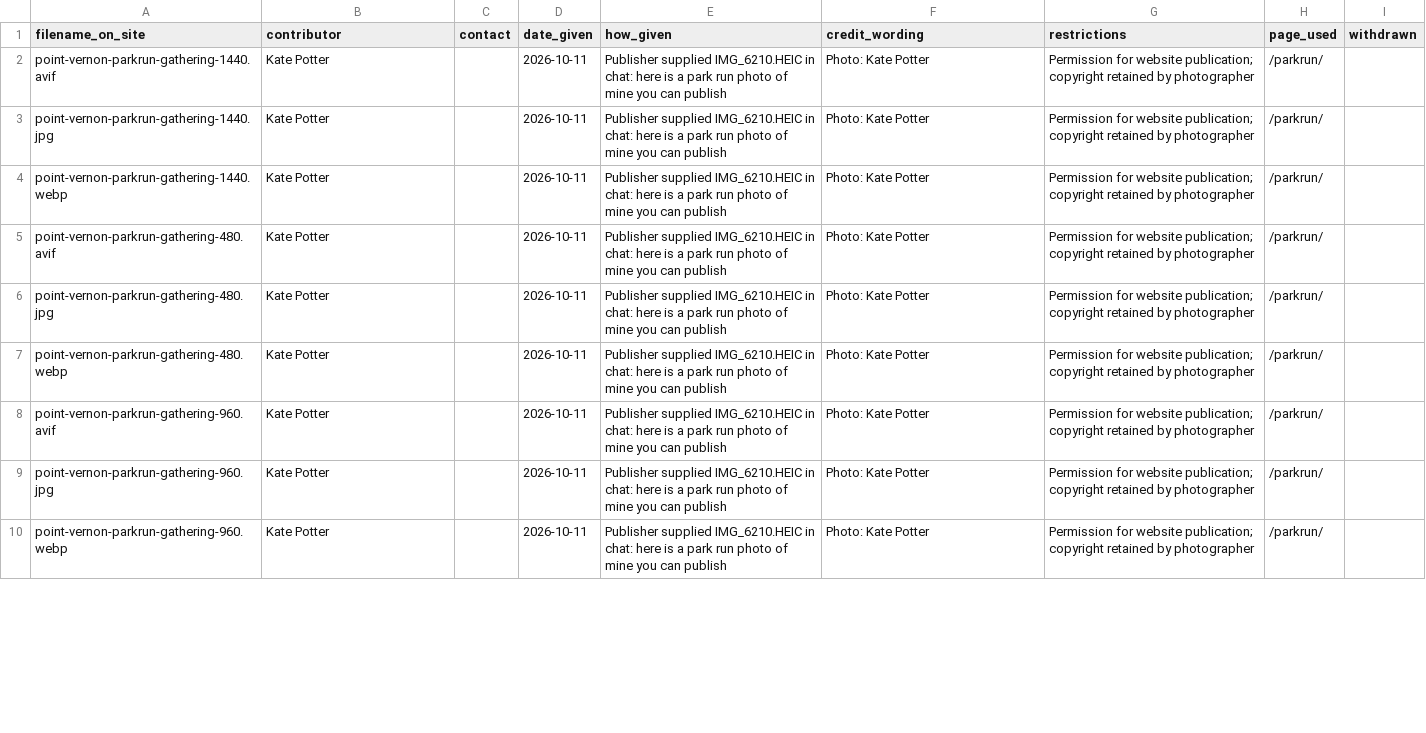
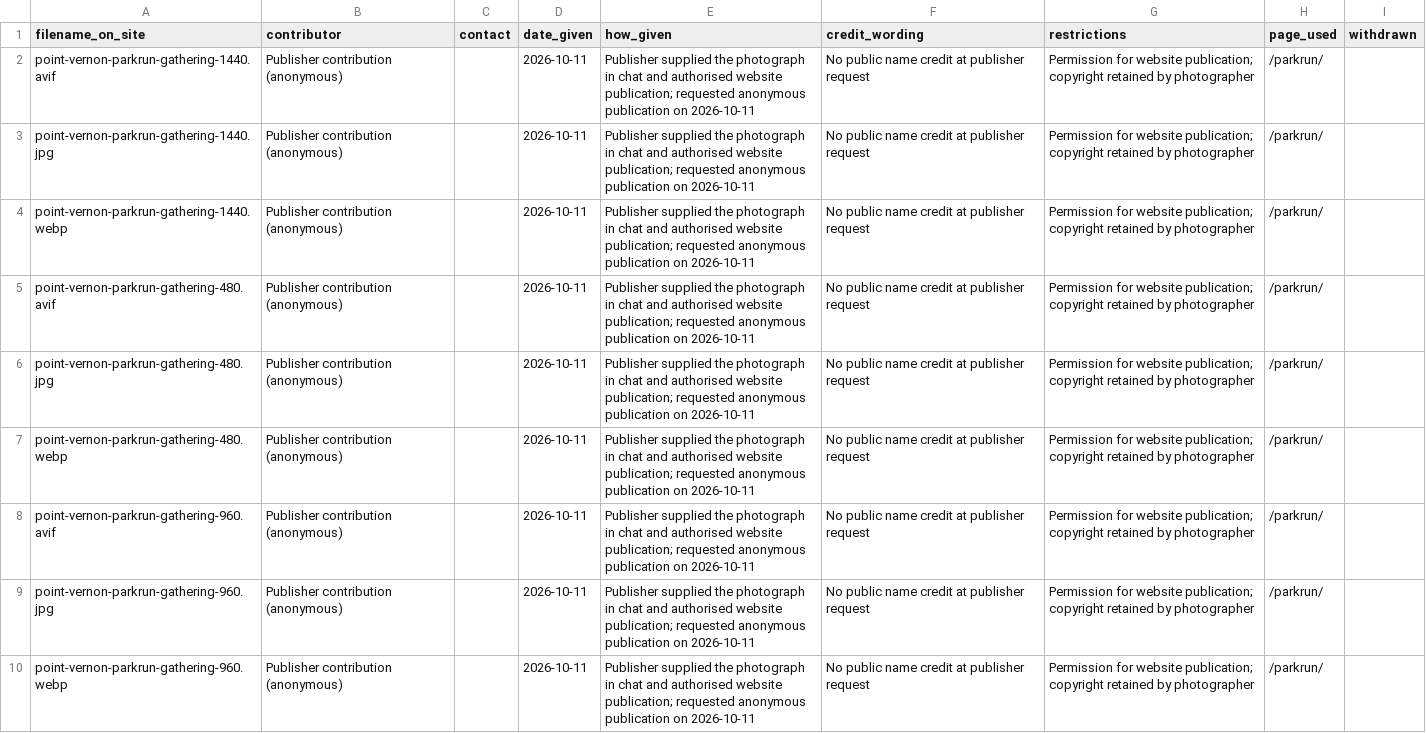
Before and after one commit to potterkf2-dot/pointvernon.com, a CSV file: PHOTO-PERMISSIONS-REGISTER.csv, drawn as a sheet; only a part is shown; the diff covers the shown part only.

Commit message:
Publish parkrun photographs without personal name credits

```diff
--- a/PHOTO-PERMISSIONS-REGISTER.csv
+++ b/PHOTO-PERMISSIONS-REGISTER.csv
@@ -1,10 +1,10 @@
 filename_on_site,contributor,contact,date_given,how_given,credit_wording,restrictions,page_used,withdrawn
-point-vernon-parkrun-gathering-1440.avif,Kate Potter,,2026-10-11,Publisher supplied IMG_6210.HEIC in chat: here is a park run photo of mine you can publish,Photo: Kate Potter,Permission for website publication; copyright retained by photographer,/parkrun/,
-point-vernon-parkrun-gathering-1440.jpg,Kate Potter,,2026-10-11,Publisher supplied IMG_6210.HEIC in chat: here is a park run photo of mine you can publish,Photo: Kate Potter,Permission for website publication; copyright retained by photographer,/parkrun/,
-point-vernon-parkrun-gathering-1440.webp,Kate Potter,,2026-10-11,Publisher supplied IMG_6210.HEIC in chat: here is a park run photo of mine you can publish,Photo: Kate Potter,Permission for website publication; copyright retained by photographer,/parkrun/,
-point-vernon-parkrun-gathering-480.avif,Kate Potter,,2026-10-11,Publisher supplied IMG_6210.HEIC in chat: here is a park run photo of mine you can publish,Photo: Kate Potter,Permission for website publication; copyright retained by photographer,/parkrun/,
-point-vernon-parkrun-gathering-480.jpg,Kate Potter,,2026-10-11,Publisher supplied IMG_6210.HEIC in chat: here is a park run photo of mine you can publish,Photo: Kate Potter,Permission for website publication; copyright retained by photographer,/parkrun/,
-point-vernon-parkrun-gathering-480.webp,Kate Potter,,2026-10-11,Publisher supplied IMG_6210.HEIC in chat: here is a park run photo of mine you can publish,Photo: Kate Potter,Permission for website publication; copyright retained by photographer,/parkrun/,
-point-vernon-parkrun-gathering-960.avif,Kate Potter,,2026-10-11,Publisher supplied IMG_6210.HEIC in chat: here is a park run photo of mine you can publish,Photo: Kate Potter,Permission for website publication; copyright retained by photographer,/parkrun/,
-point-vernon-parkrun-gathering-960.jpg,Kate Potter,,2026-10-11,Publisher supplied IMG_6210.HEIC in chat: here is a park run photo of mine you can publish,Photo: Kate Potter,Permission for website publication; copyright retained by photographer,/parkrun/,
-point-vernon-parkrun-gathering-960.webp,Kate Potter,,2026-10-11,Publisher supplied IMG_6210.HEIC in chat: here is a park run photo of mine you can publish,Photo: Kate Potter,Permission for website publication; copyright retained by photographer,/parkrun/,
+point-vernon-parkrun-gathering-1440.avif,Publisher contribution (anonymous),,2026-10-11,Publisher supplied the photograph in chat and authorised website publication; requested anonymous publication on 2026-10-11,No public name credit at publisher request,Permission for website publication; copyright retained by photographer,/parkrun/,
+point-vernon-parkrun-gathering-1440.jpg,Publisher contribution (anonymous),,2026-10-11,Publisher supplied the photograph in chat and authorised website publication; requested anonymous publication on 2026-10-11,No public name credit at publisher request,Permission for website publication; copyright retained by photographer,/parkrun/,
+point-vernon-parkrun-gathering-1440.webp,Publisher contribution (anonymous),,2026-10-11,Publisher supplied the photograph in chat and authorised website publication; requested anonymous publication on 2026-10-11,No public name credit at publisher request,Permission for website publication; copyright retained by photographer,/parkrun/,
+point-vernon-parkrun-gathering-480.avif,Publisher contribution (anonymous),,2026-10-11,Publisher supplied the photograph in chat and authorised website publication; requested anonymous publication on 2026-10-11,No public name credit at publisher request,Permission for website publication; copyright retained by photographer,/parkrun/,
+point-vernon-parkrun-gathering-480.jpg,Publisher contribution (anonymous),,2026-10-11,Publisher supplied the photograph in chat and authorised website publication; requested anonymous publication on 2026-10-11,No public name credit at publisher request,Permission for website publication; copyright retained by photographer,/parkrun/,
+point-vernon-parkrun-gathering-480.webp,Publisher contribution (anonymous),,2026-10-11,Publisher supplied the photograph in chat and authorised website publication; requested anonymous publication on 2026-10-11,No public name credit at publisher request,Permission for website publication; copyright retained by photographer,/parkrun/,
+point-vernon-parkrun-gathering-960.avif,Publisher contribution (anonymous),,2026-10-11,Publisher supplied the photograph in chat and authorised website publication; requested anonymous publication on 2026-10-11,No public name credit at publisher request,Permission for website publication; copyright retained by photographer,/parkrun/,
+point-vernon-parkrun-gathering-960.jpg,Publisher contribution (anonymous),,2026-10-11,Publisher supplied the photograph in chat and authorised website publication; requested anonymous publication on 2026-10-11,No public name credit at publisher request,Permission for website publication; copyright retained by photographer,/parkrun/,
+point-vernon-parkrun-gathering-960.webp,Publisher contribution (anonymous),,2026-10-11,Publisher supplied the photograph in chat and authorised website publication; requested anonymous publication on 2026-10-11,No public name credit at publisher request,Permission for website publication; copyright retained by photographer,/parkrun/,
```
Also changed, not shown: 27 edited cells elsewhere in this file, 2 other files.
